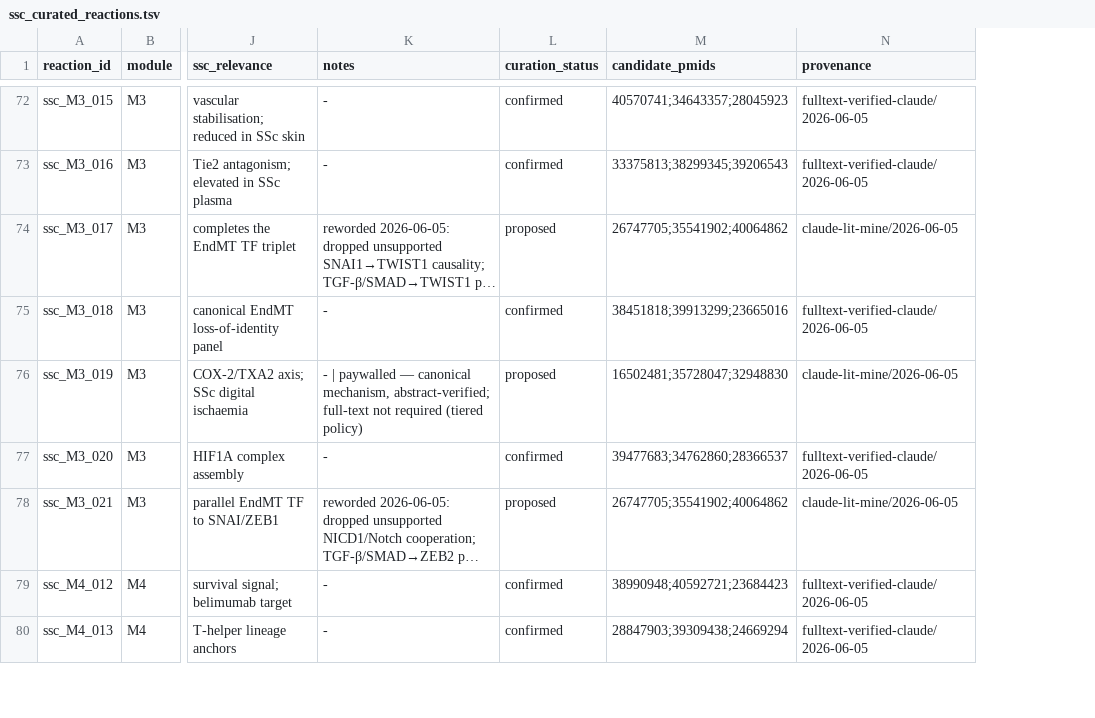
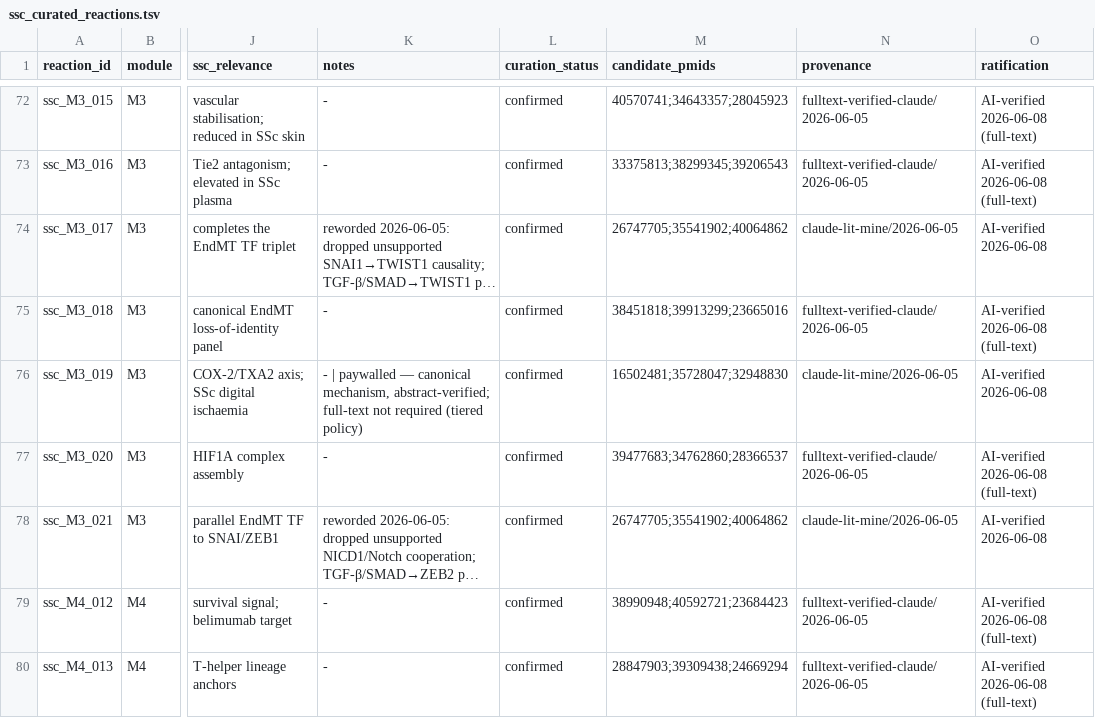
Before and after one commit to Nurtal/IDT_SSc_map, a TSV file: curation/ssc_curated_reactions.tsv, drawn as a sheet; only a part is shown, gaps mark what is left out; long unchanged cells end in …; the diff covers the shown part only; the diff names each change by its address in the sheet, - before the commit and + after, or states it on an @@ line.

```diff
--- a/curation/ssc_curated_reactions.tsv
+++ b/curation/ssc_curated_reactions.tsv
+column O (ratification), rows 72-80: AI-verified 2026-06-08 (full-text) | AI-verified 2026-06-08 (full-text) | AI-verified 2026-06-08 | AI-verified 2026-06-08 (full-text) | AI-verified 2026-06-08 | AI-verified 2026-06-08 (full-text) | AI-verified 2026-06-08 | AI-verified 2026-06-08 (full-text) | AI-verified 2026-06-08 (full-text)
-L74 (curation_status): proposed
+L74 (curation_status): confirmed
-L76 (curation_status): proposed
+L76 (curation_status): confirmed
-L78 (curation_status): proposed
+L78 (curation_status): confirmed
```
Also changed, not shown: 5 edited cells elsewhere in this file, 7 other files.
